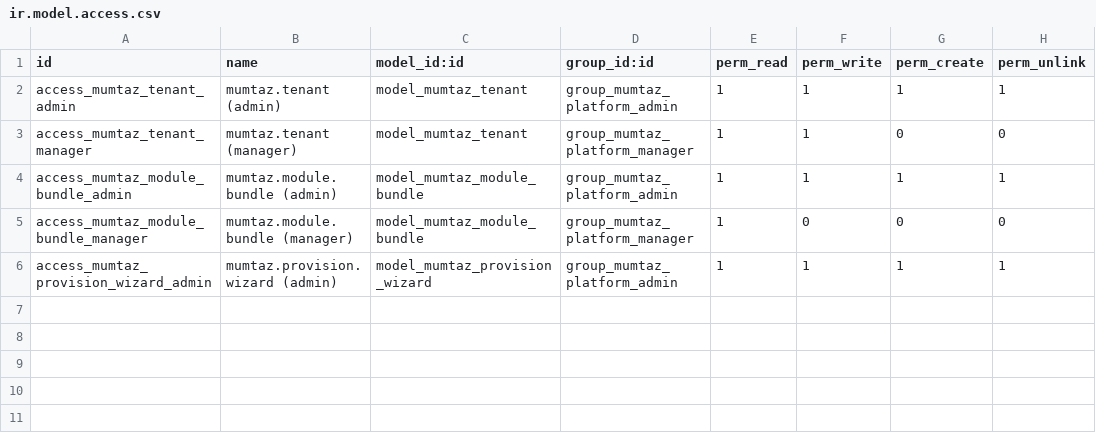
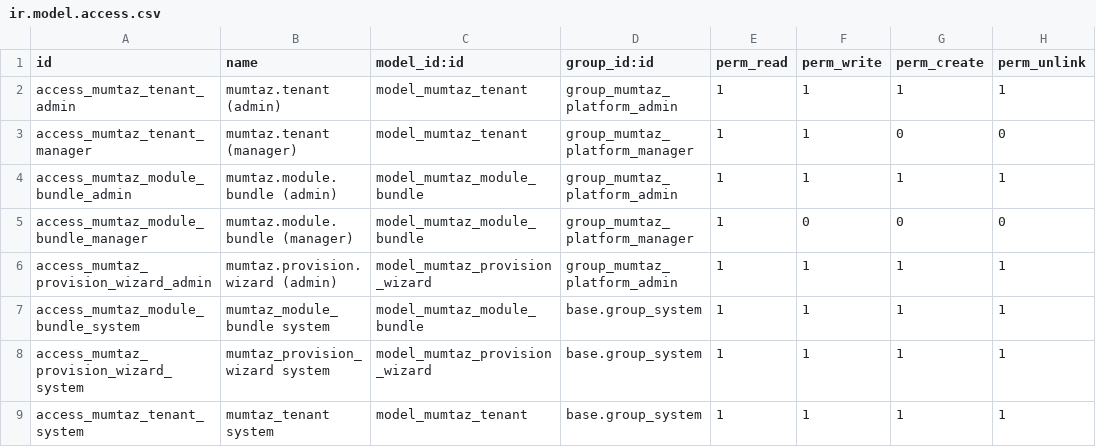
Before and after one commit to Core2Plus-odoo/Mumtaz, a CSV file: addons/mumtaz_tenant_manager/security/ir.model.access.csv, drawn as a sheet.

```diff
--- a/addons/mumtaz_tenant_manager/security/ir.model.access.csv
+++ b/addons/mumtaz_tenant_manager/security/ir.model.access.csv
@@ -6 +6,4 @@ access_mumtaz_module_bundle_manager,mumtaz.module.bundle (manager),model_mumtaz_
 access_mumtaz_provision_wizard_admin,mumtaz.provision.wizard (admin),model_mumtaz_provision_wizard,group_mumtaz_platform_admin,1,1,1,1
+access_mumtaz_module_bundle_system,mumtaz_module_bundle system,model_mumtaz_module_bundle,base.group_system,1,1,1,1
+access_mumtaz_provision_wizard_system,mumtaz_provision_wizard system,model_mumtaz_provision_wizard,base.group_system,1,1,1,1
+access_mumtaz_tenant_system,mumtaz_tenant system,model_mumtaz_tenant,base.group_system,1,1,1,1
```
Also changed, not shown: addons/mumtaz_cfo_ingestion/security/ir.model.access.csv, addons/mumtaz_control_plane/security/ir.model.access.csv, 10 other files.
